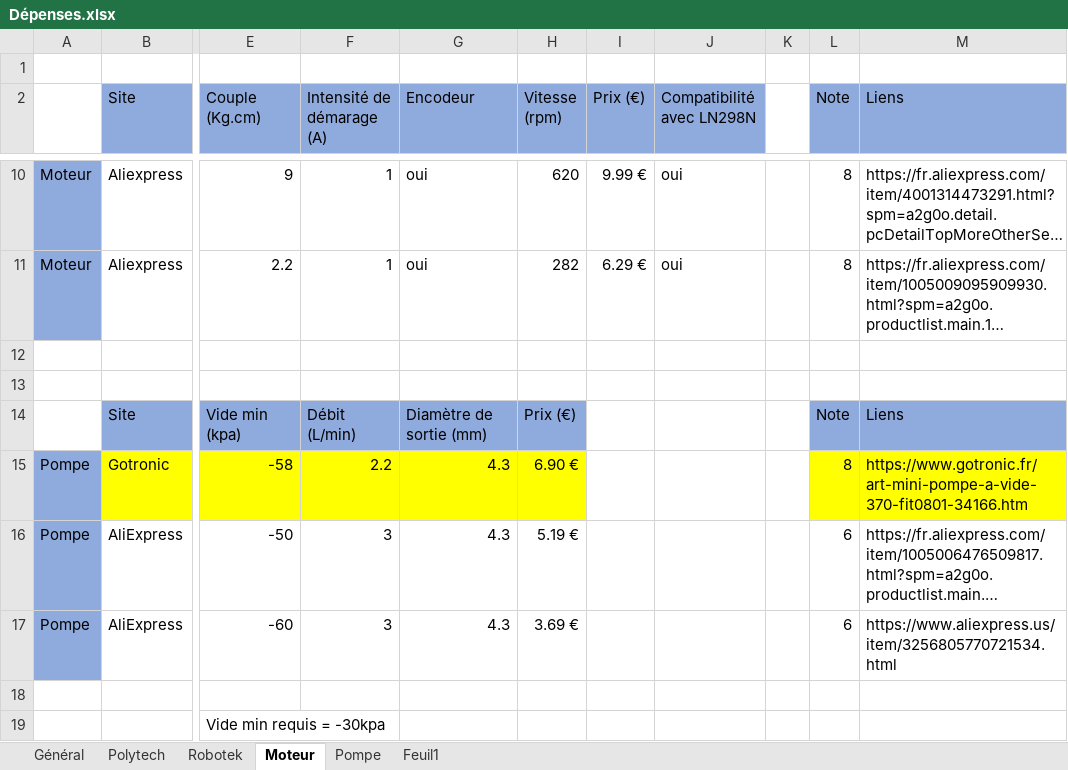
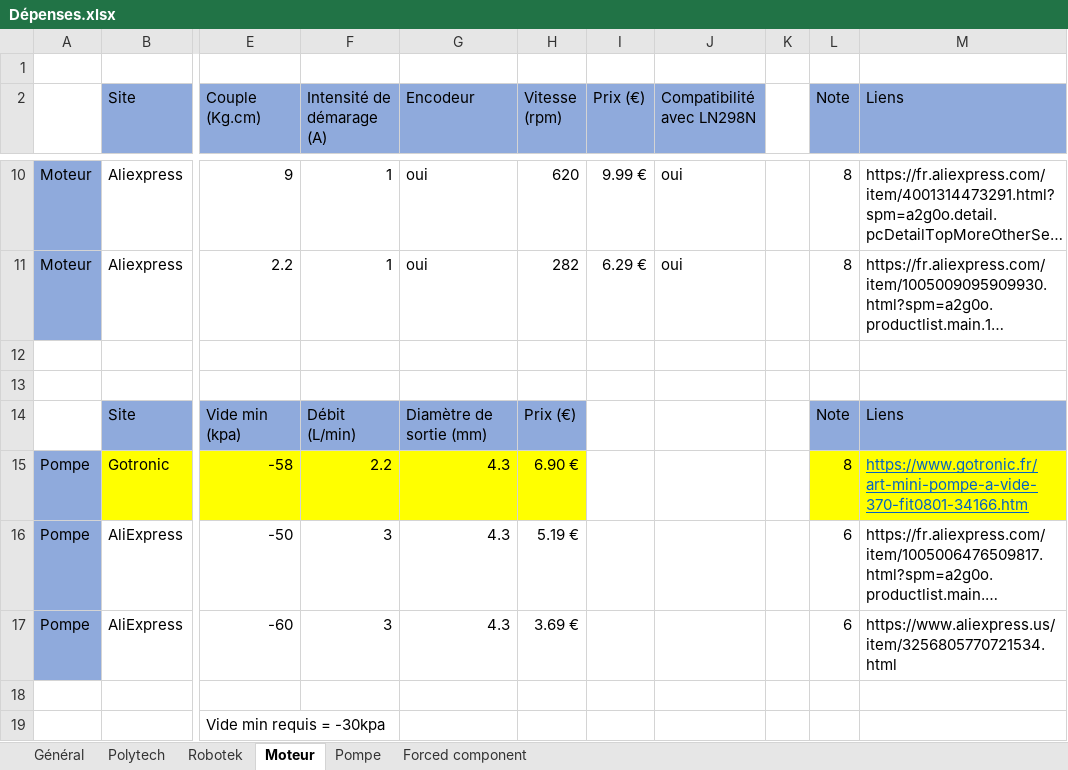
Before and after one commit to RobotekOrleans/CFR2027, an Excel workbook: Project management/Planned budget/Dépenses.xlsx, sheet Moteur, drawn as a sheet; only a part is shown, gaps mark what is left out; long unchanged cells end in …; values as stored, in another font and other column widths than the file's, no borders; the diff names each change by its address in the sheet, - before the commit and + after, or states it on an @@ line.

```diff
--- a/Project management/Planned budget/Dépenses.xlsx (sheet Moteur)
+++ b/Project management/Planned budget/Dépenses.xlsx (sheet Moteur)
-sheet tab: Feuil1
+sheet tab: Forced component
@@ M15 underline: off → on, text colour: black → #0563C1 @@
```
Also changed, not shown: sheet Forced component.
